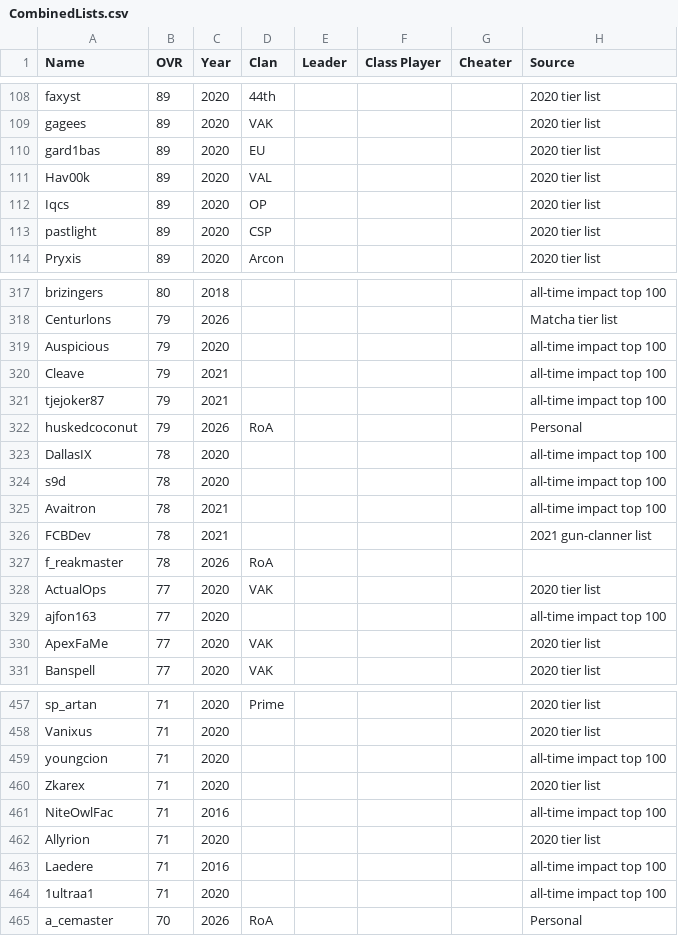
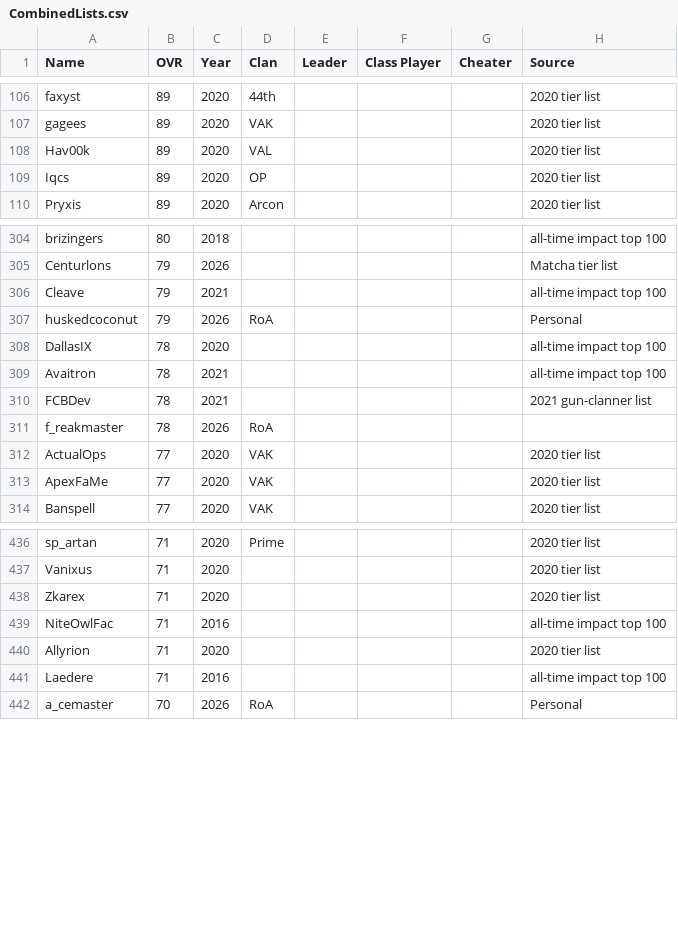
Before and after one commit to acepilot147/ClanDraft, a CSV file: CombinedLists.csv, drawn as a sheet; only a part is shown, gaps mark what is left out; the diff covers the shown part only.

Commit message:
Resolve 23 same-name/same-year OVR conflicts, higher score wins
Each conflicting pair (year tier list vs all-time impact top 100)
collapses to the row with the higher OVR; clan and leader info from
the dropped row is folded into the keeper when it lacked one. No
same-name/same-year conflicts remain. Pool stays 402 players; the
list is now 466 rows.

```diff
--- a/CombinedLists.csv
+++ b/CombinedLists.csv
@@ -109,6 +107,4 @@ faxyst,89,2020,44th,,,,2020 tier list
 gagees,89,2020,VAK,,,,2020 tier list
-gard1bas,89,2020,EU,,,,2020 tier list
 Hav00k,89,2020,VAL,,,,2020 tier list
 Iqcs,89,2020,OP,,,,2020 tier list
-pastlight,89,2020,CSP,,,,2020 tier list
 Pryxis,89,2020,Arcon,,,,2020 tier list
@@ -318,8 +305,5 @@ brizingers,80,2018,,,,,all-time impact top 100
 Centurlons,79,2026,,,,,Matcha tier list
-Auspicious,79,2020,,,,,all-time impact top 100
 Cleave,79,2021,,,,,all-time impact top 100
-tjejoker87,79,2021,,,,,all-time impact top 100
 huskedcoconut,79,2026,RoA,,,,Personal
 DallasIX,78,2020,,,,,all-time impact top 100
-s9d,78,2020,,,,,all-time impact top 100
 Avaitron,78,2021,,,,,all-time impact top 100
@@ -328,3 +312,2 @@ f_reakmaster,78,2026,RoA,,,,
 ActualOps,77,2020,VAK,,,,2020 tier list
-ajfon163,77,2020,,,,,all-time impact top 100
 ApexFaMe,77,2020,VAK,,,,2020 tier list
@@ -458,3 +437,2 @@ sp_artan,71,2020,Prime,,,,2020 tier list
 Vanixus,71,2020,,,,,2020 tier list
-youngcion,71,2020,,,,,all-time impact top 100
 Zkarex,71,2020,,,,,2020 tier list
@@ -463,3 +441,2 @@ Allyrion,71,2020,,,,,2020 tier list
 Laedere,71,2016,,,,,all-time impact top 100
-1ultraa1,71,2020,,,,,all-time impact top 100
 a_cemaster,70,2026,RoA,,,,Personal
```
Also changed, not shown: 15 removed rows and 2 edited cells elsewhere in this file, 2 other files.
